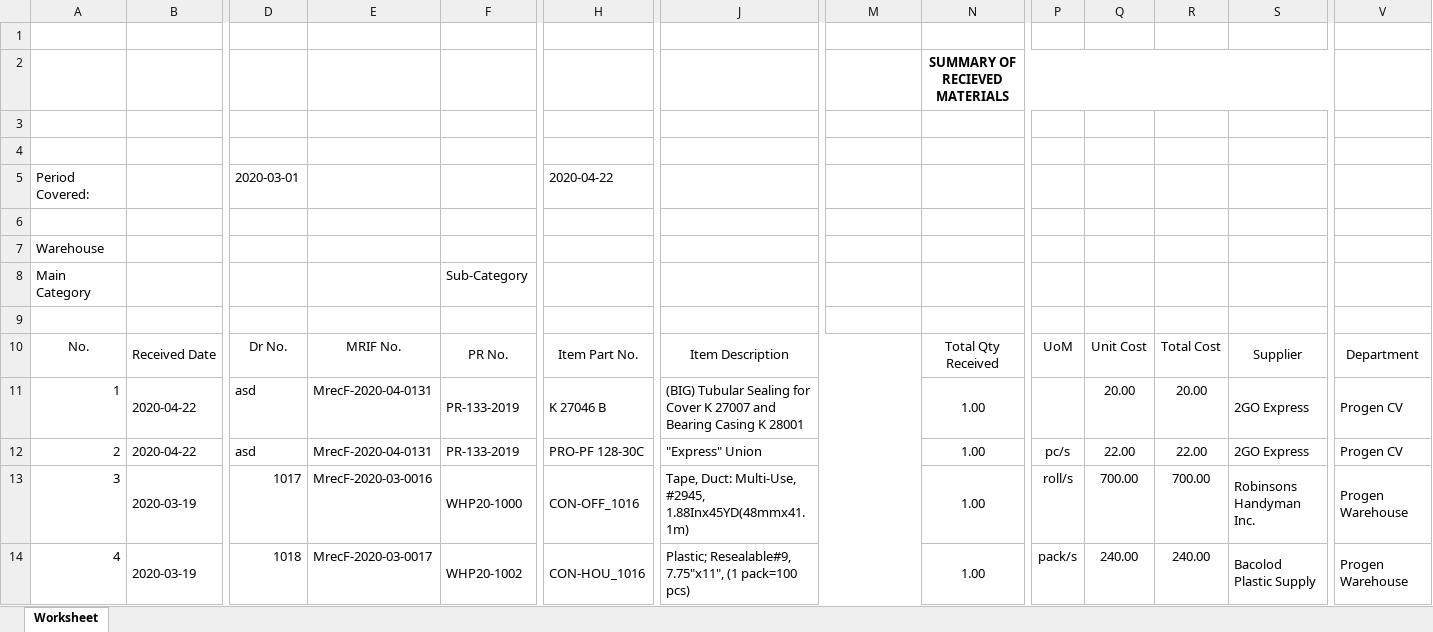
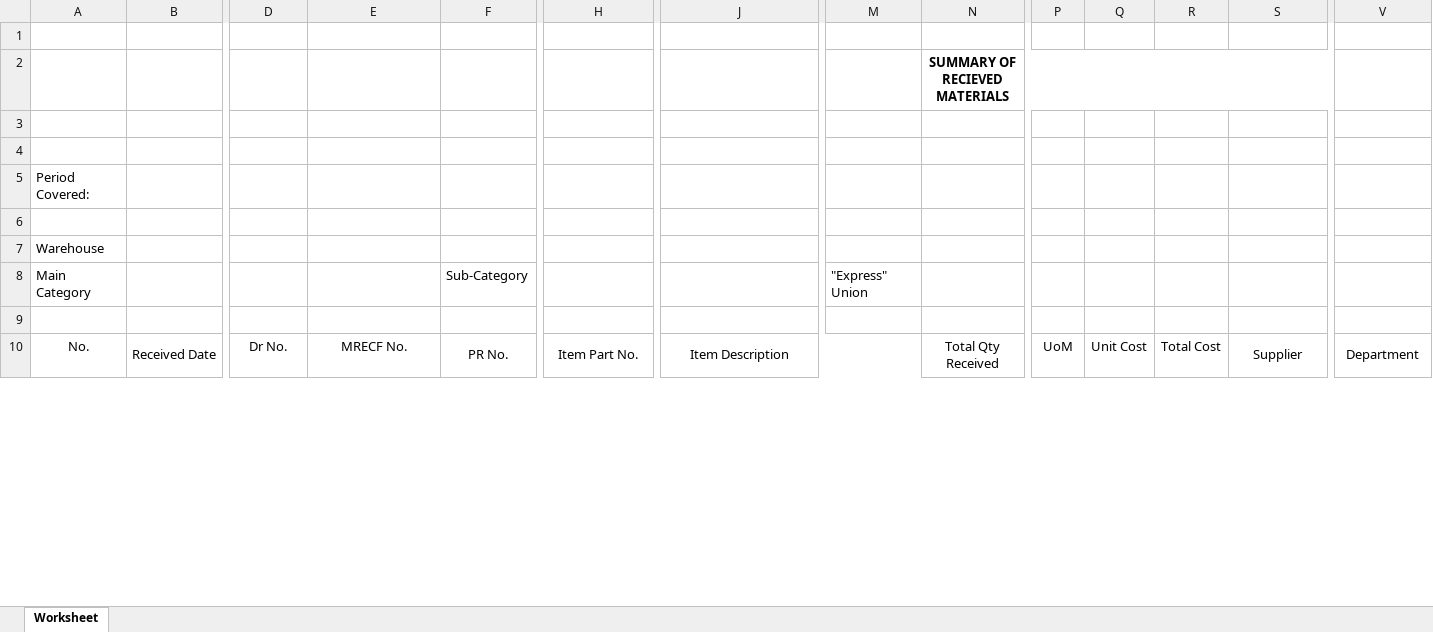
Before and after one commit to JonahBenares/progen, an Excel workbook: Received Report.xlsx, sheet Worksheet, drawn as a sheet; only a part is shown, gaps mark what is left out; values as stored, in another font and other column widths than the file's, no borders; charts and pictures not drawn; removed rows and columns are numbered as before the commit, all else as after; rows hold the shown columns only; the diff covers the shown part only; the diff names each change by its address in the sheet, - before the commit and + after, or states it on an @@ line.

```diff
--- a/Received Report.xlsx (sheet Worksheet)
+++ b/Received Report.xlsx (sheet Worksheet)
-D5: 2020-03-01
+D5: (empty)
-H5: 2020-04-22
+H5: (empty)
-M8: (empty)
+M8: "Express" Union
-E10: MRIF No.
+E10: MRECF No.
-row 11: 1 | 2020-04-22 | asd | MrecF-2020-04-0131 | PR-133-2019 | K 27046 B | (BIG) Tubular Sealing for Cover K 27007 and Bearing Casing K 28001 |  | 1.00 |  | 20.00 | 20.00 | 2GO Express | Progen CV
-row 12: 2 | 2020-04-22 | asd | MrecF-2020-04-0131 | PR-133-2019 | PRO-PF 128-30C | "Express" Union |  | 1.00 | pc/s | 22.00 | 22.00 | 2GO Express | Progen CV
-row 13: 3 | 2020-03-19 | 1017 | MrecF-2020-03-0016 | WHP20-1000 | CON-OFF_1016 | Tape, Duct: Multi-Use, #2945, 1.88Inx45YD(48mmx41.1m) |  | 1.00 | roll/s | 700.00 | 700.00 | Robinsons Handyman Inc. | Progen Warehouse
-row 14: 4 | 2020-03-19 | 1018 | MrecF-2020-03-0017 | WHP20-1002 | CON-HOU_1016 | Plastic; Resealable#9, 7.75"x11", (1 pack=100 pcs) |  | 1.00 | pack/s | 240.00 | 240.00 | Bacolod Plastic Supply | Progen Warehouse
```
Also changed, not shown: 1 added row and 15 removed rows elsewhere in this sheet, application/controllers/Reports.xlsx, 11 other files.
